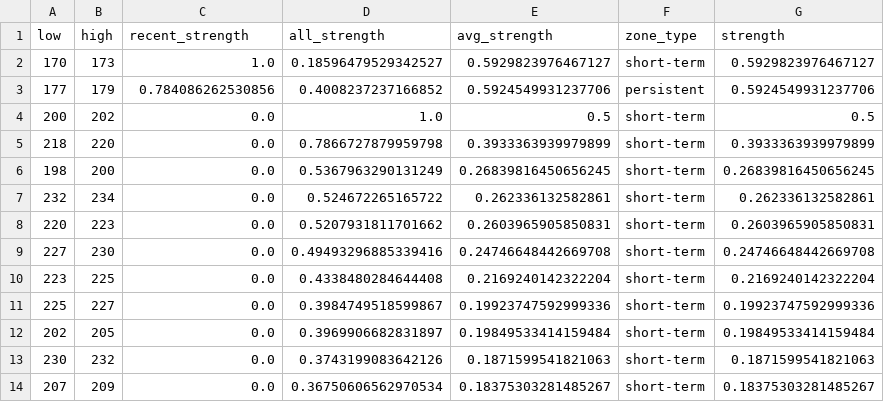
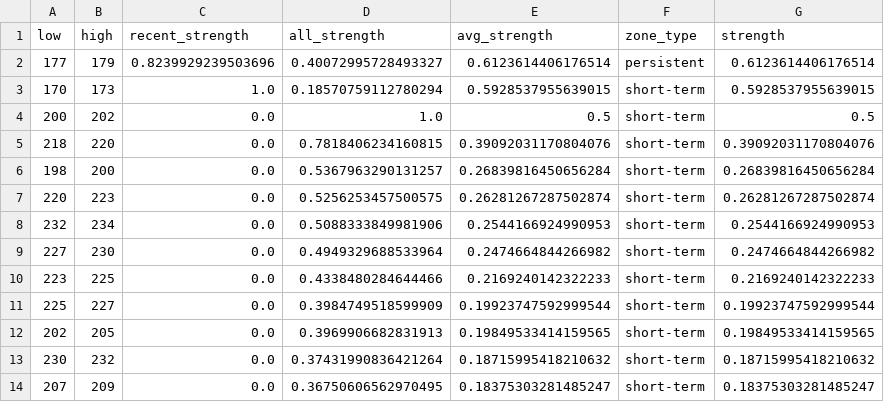
Before and after one commit to CMUJIN/crypto_csi_toolkit, a CSV file: docs/AAVEUSDT_chip_strength.csv, drawn as a sheet.

```diff
--- a/docs/AAVEUSDT_chip_strength.csv
+++ b/docs/AAVEUSDT_chip_strength.csv
@@ -1,14 +1,14 @@
 low,high,recent_strength,all_strength,avg_strength,zone_type,strength
-170,173,1.0,0.18596479529342527,0.5929823976467127,short-term,0.5929823976467127
-177,179,0.784086262530856,0.4008237237166852,0.5924549931237706,persistent,0.5924549931237706
+177,179,0.8239929239503696,0.40072995728493327,0.6123614406176514,persistent,0.6123614406176514
+170,173,1.0,0.18570759112780294,0.5928537955639015,short-term,0.5928537955639015
 200,202,0.0,1.0,0.5,short-term,0.5
-218,220,0.0,0.7866727879959798,0.3933363939979899,short-term,0.3933363939979899
-198,200,0.0,0.5367963290131249,0.26839816450656245,short-term,0.26839816450656245
-232,234,0.0,0.524672265165722,0.262336132582861,short-term,0.262336132582861
-220,223,0.0,0.5207931811701662,0.2603965905850831,short-term,0.2603965905850831
-227,230,0.0,0.49493296885339416,0.24746648442669708,short-term,0.24746648442669708
-223,225,0.0,0.4338480284644408,0.2169240142322204,short-term,0.2169240142322204
-225,227,0.0,0.3984749518599867,0.19923747592999336,short-term,0.19923747592999336
-202,205,0.0,0.3969906682831897,0.19849533414159484,short-term,0.19849533414159484
-230,232,0.0,0.3743199083642126,0.1871599541821063,short-term,0.1871599541821063
-207,209,0.0,0.36750606562970534,0.18375303281485267,short-term,0.18375303281485267
+218,220,0.0,0.7818406234160815,0.39092031170804076,short-term,0.39092031170804076
+198,200,0.0,0.5367963290131257,0.26839816450656284,short-term,0.26839816450656284
+220,223,0.0,0.5256253457500575,0.26281267287502874,short-term,0.26281267287502874
+232,234,0.0,0.5088333849981906,0.2544166924990953,short-term,0.2544166924990953
+227,230,0.0,0.4949329688533964,0.2474664844266982,short-term,0.2474664844266982
+223,225,0.0,0.4338480284644466,0.2169240142322233,short-term,0.2169240142322233
+225,227,0.0,0.3984749518599909,0.19923747592999544,short-term,0.19923747592999544
+202,205,0.0,0.3969906682831913,0.19849533414159565,short-term,0.19849533414159565
+230,232,0.0,0.37431990836421264,0.18715995418210632,short-term,0.18715995418210632
+207,209,0.0,0.36750606562970495,0.18375303281485247,short-term,0.18375303281485247
```
Also changed, not shown: docs/BTCUSDT_chip_strength.csv, docs/Binance_AAVEUSDT_1h_2025-10-02_to_latest.csv, 9 other files.
